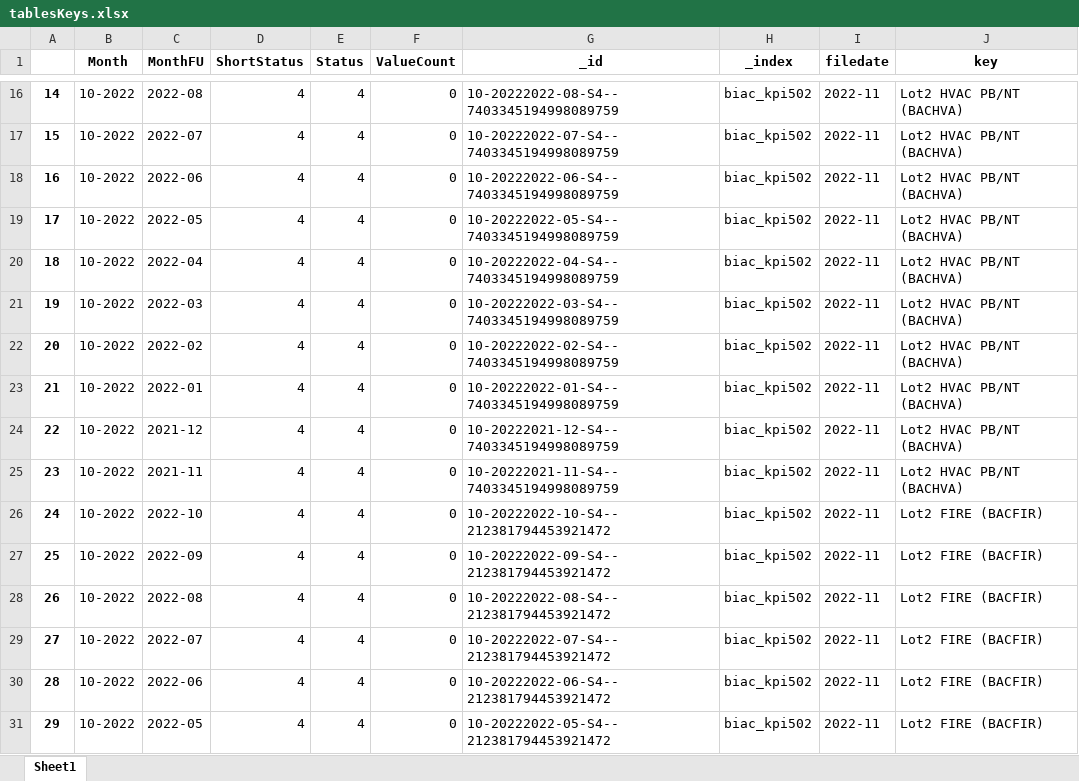
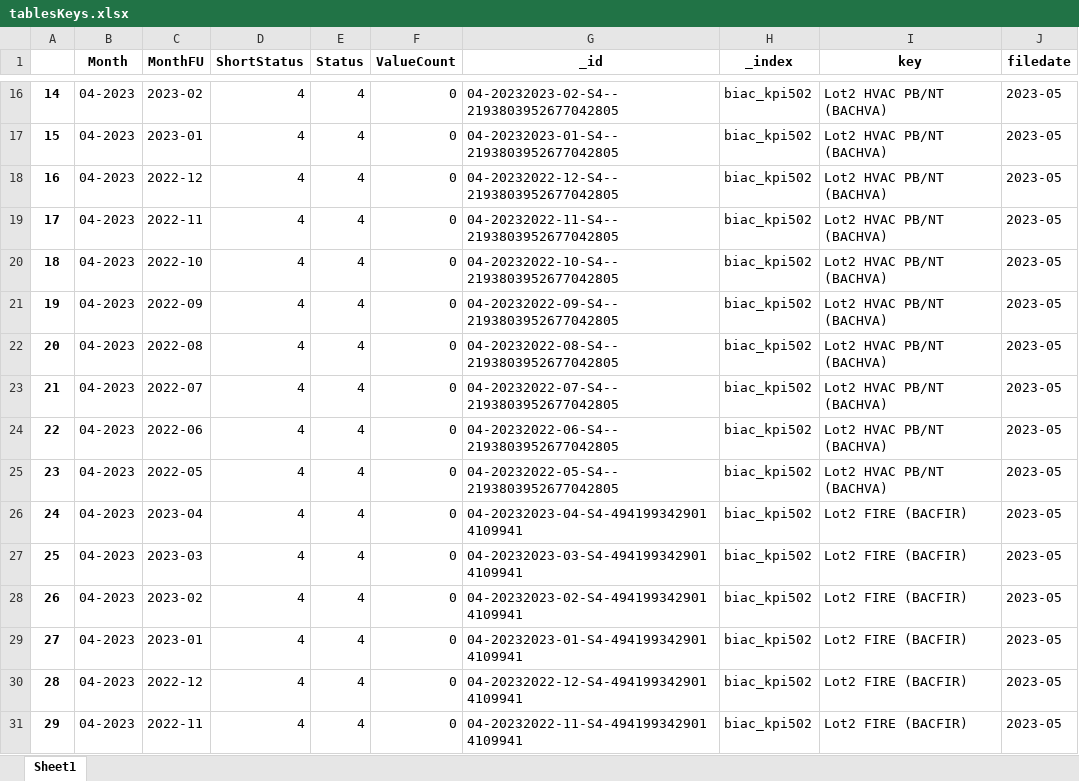
Before and after one commit to CofelyGTC/nyx_containers, an Excel workbook: sources/tablesKeys.xlsx, sheet Sheet1, drawn as a sheet; only a part is shown, gaps mark what is left out; values as stored, in another font and other column widths than the file's, no borders; removed rows and columns are numbered as before the commit, all else as after; the diff covers the shown part only; the diff names each change by its address in the sheet, - before the commit and + after, or states it on an @@ line.

```diff
--- a/sources/tablesKeys.xlsx (sheet Sheet1)
+++ b/sources/tablesKeys.xlsx (sheet Sheet1)
-column I (filedate), rows 16-31: all 2022-11
+column J (filedate), rows 16-31: all 2023-05
-B16:B31 (Month): 10-2022
+B16:B31 (Month): 04-2023
-C16 (MonthFU): 2022-08
+C16 (MonthFU): 2023-02
-G16 (_id): 10-20222022-08-S4--7403345194998089759
+G16 (_id): 04-20232023-02-S4--2193803952677042805
-C17 (MonthFU): 2022-07
+C17 (MonthFU): 2023-01
-G17 (_id): 10-20222022-07-S4--7403345194998089759
+G17 (_id): 04-20232023-01-S4--2193803952677042805
-C18 (MonthFU): 2022-06
+C18 (MonthFU): 2022-12
-G18 (_id): 10-20222022-06-S4--7403345194998089759
+G18 (_id): 04-20232022-12-S4--2193803952677042805
-C19 (MonthFU): 2022-05
+C19 (MonthFU): 2022-11
-G19 (_id): 10-20222022-05-S4--7403345194998089759
+G19 (_id): 04-20232022-11-S4--2193803952677042805
-C20 (MonthFU): 2022-04
+C20 (MonthFU): 2022-10
-G20 (_id): 10-20222022-04-S4--7403345194998089759
+G20 (_id): 04-20232022-10-S4--2193803952677042805
-C21 (MonthFU): 2022-03
+C21 (MonthFU): 2022-09
-G21 (_id): 10-20222022-03-S4--7403345194998089759
+G21 (_id): 04-20232022-09-S4--2193803952677042805
-C22 (MonthFU): 2022-02
+C22 (MonthFU): 2022-08
-G22 (_id): 10-20222022-02-S4--7403345194998089759
+G22 (_id): 04-20232022-08-S4--2193803952677042805
-C23 (MonthFU): 2022-01
+C23 (MonthFU): 2022-07
-G23 (_id): 10-20222022-01-S4--7403345194998089759
+G23 (_id): 04-20232022-07-S4--2193803952677042805
-C24 (MonthFU): 2021-12
+C24 (MonthFU): 2022-06
-G24 (_id): 10-20222021-12-S4--7403345194998089759
+G24 (_id): 04-20232022-06-S4--2193803952677042805
-C25 (MonthFU): 2021-11
+C25 (MonthFU): 2022-05
-G25 (_id): 10-20222021-11-S4--7403345194998089759
+G25 (_id): 04-20232022-05-S4--2193803952677042805
-C26 (MonthFU): 2022-10
+C26 (MonthFU): 2023-04
-G26 (_id): 10-20222022-10-S4--212381794453921472
+G26 (_id): 04-20232023-04-S4-4941993429014109941
-C27 (MonthFU): 2022-09
+C27 (MonthFU): 2023-03
-G27 (_id): 10-20222022-09-S4--212381794453921472
+G27 (_id): 04-20232023-03-S4-4941993429014109941
-C28 (MonthFU): 2022-08
+C28 (MonthFU): 2023-02
-G28 (_id): 10-20222022-08-S4--212381794453921472
+G28 (_id): 04-20232023-02-S4-4941993429014109941
-C29 (MonthFU): 2022-07
+C29 (MonthFU): 2023-01
-G29 (_id): 10-20222022-07-S4--212381794453921472
+G29 (_id): 04-20232023-01-S4-4941993429014109941
-C30 (MonthFU): 2022-06
+C30 (MonthFU): 2022-12
-G30 (_id): 10-20222022-06-S4--212381794453921472
+G30 (_id): 04-20232022-12-S4-4941993429014109941
-C31 (MonthFU): 2022-05
+C31 (MonthFU): 2022-11
-G31 (_id): 10-20222022-05-S4--212381794453921472
+G31 (_id): 04-20232022-11-S4-4941993429014109941
```
Also changed, not shown: 330 edited cells elsewhere in this sheet, sources/dataFile.xlsm, sources/kpi501.xlsx, 8 other files.
